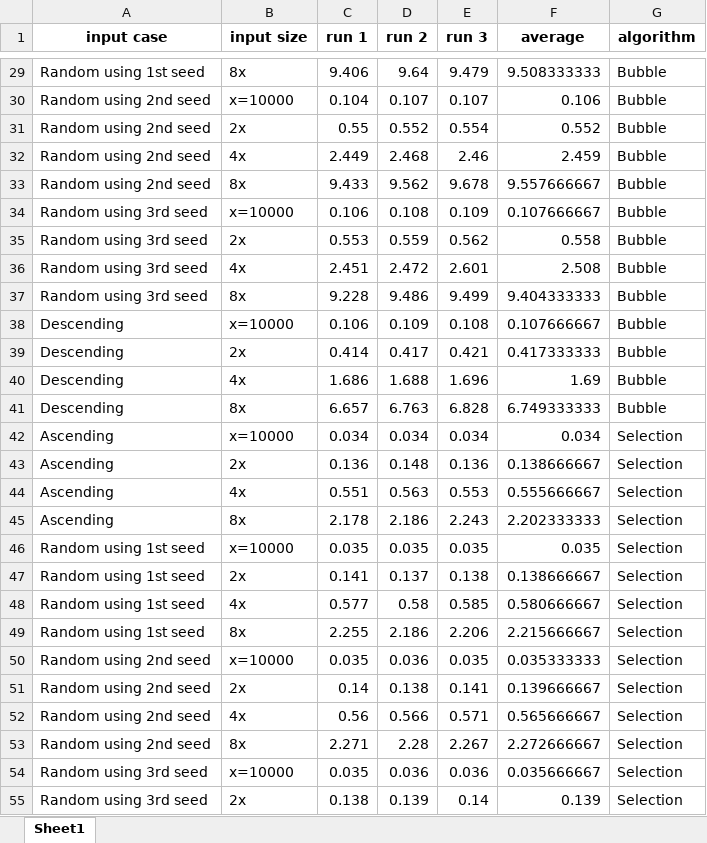
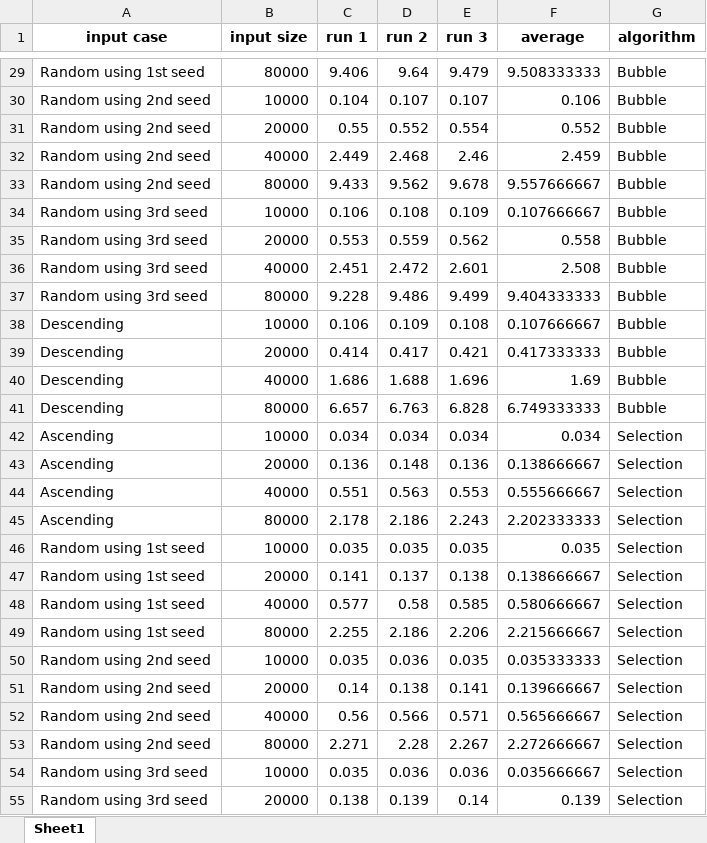
Before and after one commit to jdvillamin/sorting-algorithms, an Excel workbook: graph/clean_data.xlsx, sheet Sheet1, drawn as a sheet; only a part is shown, gaps mark what is left out; values as stored, in another font and other column widths than the file's, no borders; the diff covers the shown part only; the diff names each change by its address in the sheet, - before the commit and + after, or states it on an @@ line.

```diff
--- a/graph/clean_data.xlsx (sheet Sheet1)
+++ b/graph/clean_data.xlsx (sheet Sheet1)
-B29 (input size): 8x
+B29 (input size): 80000
-B30 (input size): x=10000
+B30 (input size): 10000
-B31 (input size): 2x
+B31 (input size): 20000
-B32 (input size): 4x
+B32 (input size): 40000
-B33 (input size): 8x
+B33 (input size): 80000
-B34 (input size): x=10000
+B34 (input size): 10000
-B35 (input size): 2x
+B35 (input size): 20000
-B36 (input size): 4x
+B36 (input size): 40000
-B37 (input size): 8x
+B37 (input size): 80000
-B38 (input size): x=10000
+B38 (input size): 10000
-B39 (input size): 2x
+B39 (input size): 20000
-B40 (input size): 4x
+B40 (input size): 40000
-B41 (input size): 8x
+B41 (input size): 80000
-B42 (input size): x=10000
+B42 (input size): 10000
-B43 (input size): 2x
+B43 (input size): 20000
-B44 (input size): 4x
+B44 (input size): 40000
-B45 (input size): 8x
+B45 (input size): 80000
-B46 (input size): x=10000
+B46 (input size): 10000
-B47 (input size): 2x
+B47 (input size): 20000
-B48 (input size): 4x
+B48 (input size): 40000
-B49 (input size): 8x
+B49 (input size): 80000
-B50 (input size): x=10000
+B50 (input size): 10000
-B51 (input size): 2x
+B51 (input size): 20000
-B52 (input size): 4x
+B52 (input size): 40000
-B53 (input size): 8x
+B53 (input size): 80000
-B54 (input size): x=10000
+B54 (input size): 10000
-B55 (input size): 2x
+B55 (input size): 20000
```
Also changed, not shown: 273 edited cells elsewhere in this sheet, 1 other file.
